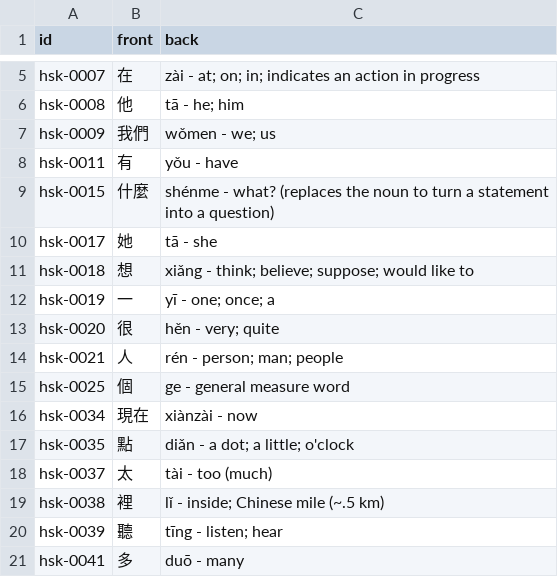
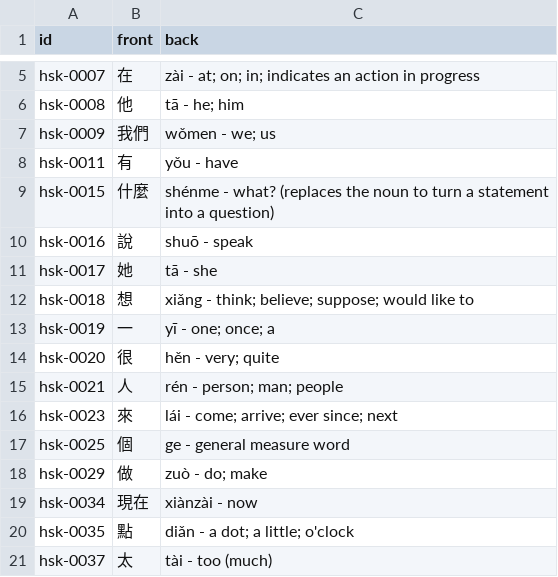
Before and after one commit to chiin/feeeed, a CSV file: hsk_practice.csv, drawn as a sheet; only a part is shown, gaps mark what is left out; the shorter side is filled out with more unchanged rows.

```diff
--- a/hsk_practice.csv
+++ b/hsk_practice.csv
@@ -9,2 +9,3 @@ hsk-0011,有,yǒu - have
 hsk-0015,什麼,shénme - what? (replaces the noun to turn a statement into a question)
+hsk-0016,說,shuō - speak
 hsk-0017,她,tā - she
@@ -14,3 +15,5 @@ hsk-0020,很,hěn - very; quite
 hsk-0021,人,rén - person; man; people
+hsk-0023,來,lái - come; arrive; ever since; next
 hsk-0025,個,ge - general measure word
+hsk-0029,做,zuò - do; make
 hsk-0034,現在,xiànzài - now
```
Also changed, not shown: 29 other files.
